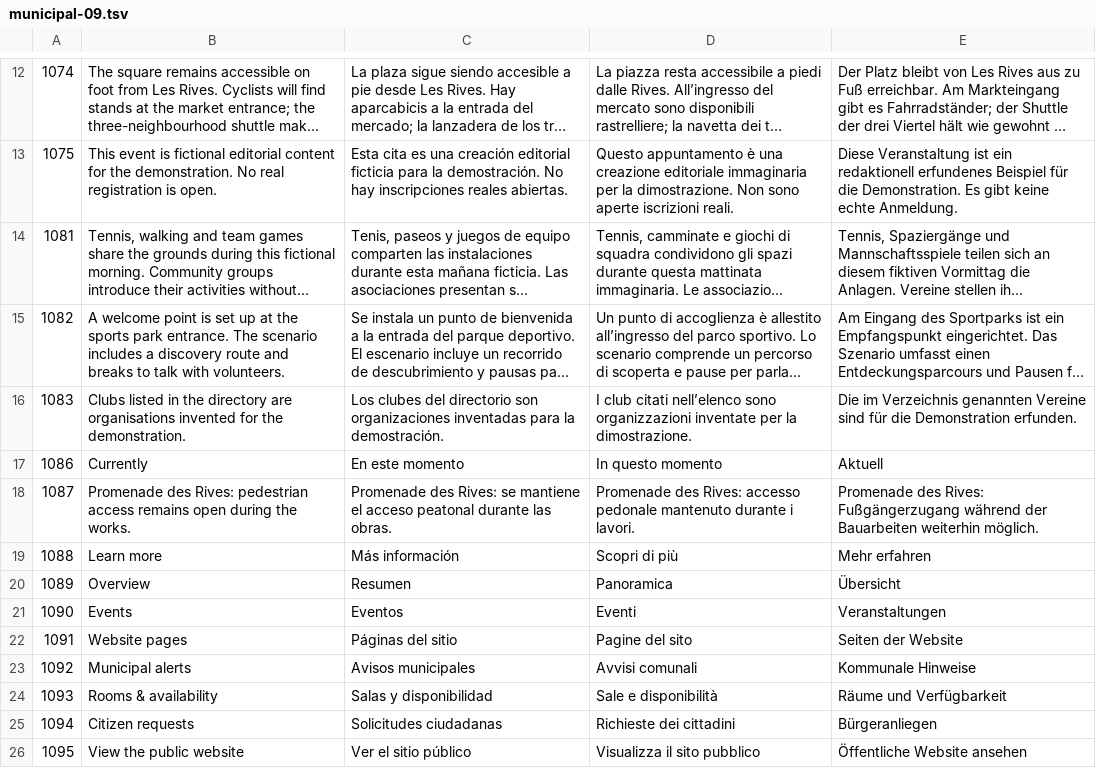
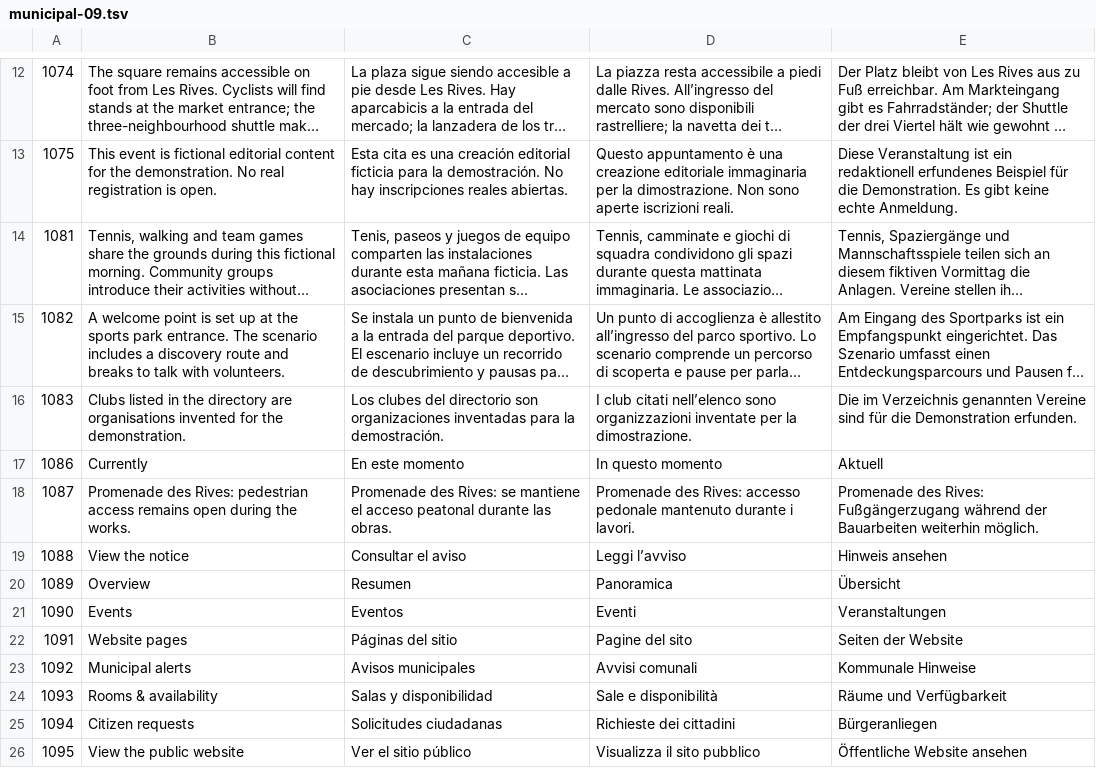
Before and after one commit to TheCatsizerLab/thecatsizerlab.github.io, a TSV file: tools/i18n/municipal-09.tsv, drawn as a sheet; only a part is shown, gaps mark what is left out; long unchanged cells end in ….

Commit message:
Clarify translated notice links and refresh genuine captures

```diff
--- a/tools/i18n/municipal-09.tsv
+++ b/tools/i18n/municipal-09.tsv
@@ -18,3 +18,3 @@
 1087	Promenade des Rives: pedestrian access remains open during the works.	Promenade des Rives: se mantiene el acceso peatonal durante las obras.	Promenade des Rives: accesso pedonale mantenuto durante i lavori.	Promenade des Rives: Fußgängerzugang während der Bauarbeiten weiterhin möglich.
-1088	Learn more	Más información	Scopri di più	Mehr erfahren
+1088	View the notice	Consultar el aviso	Leggi l’avviso	Hinweis ansehen
 1089	Overview	Resumen	Panoramica	Übersicht
```
Also changed, not shown: 39 other files.
